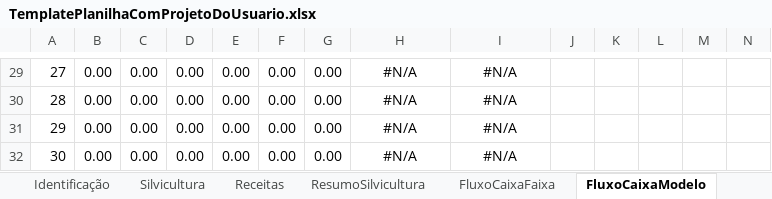
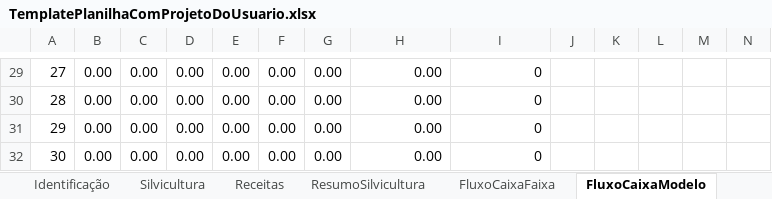
Before and after one commit to miguelGastelumendi/canoa, an Excel workbook: doc/TemplatePlanilhaComProjetoDoUsuario.xlsx, sheet FluxoCaixaModelo, drawn as a sheet; only a part is shown, gaps mark what is left out; values as stored, in another font and other column widths than the file's, no borders; the diff covers the shown part only; the diff names each change by its address in the sheet, - before the commit and + after, or states it on an @@ line.

```diff
--- a/doc/TemplatePlanilhaComProjetoDoUsuario.xlsx (sheet FluxoCaixaModelo)
+++ b/doc/TemplatePlanilhaComProjetoDoUsuario.xlsx (sheet FluxoCaixaModelo)
-H29:H32: #N/A
+H29:H32: 0.00
-H29:I32 alignment: center
+H29:I32 alignment: right
-I29:I32: #N/A
+I29:I32: 0
```
Also changed, not shown: 69 edited cells and cell formats elsewhere in this sheet, sheet Leia Com Atenção, sheet FluxoCaixaFaixa, sheet Distribuição, sheet Dicas de Uso, other sheet tabs, charts or pictures, 2 other files.
